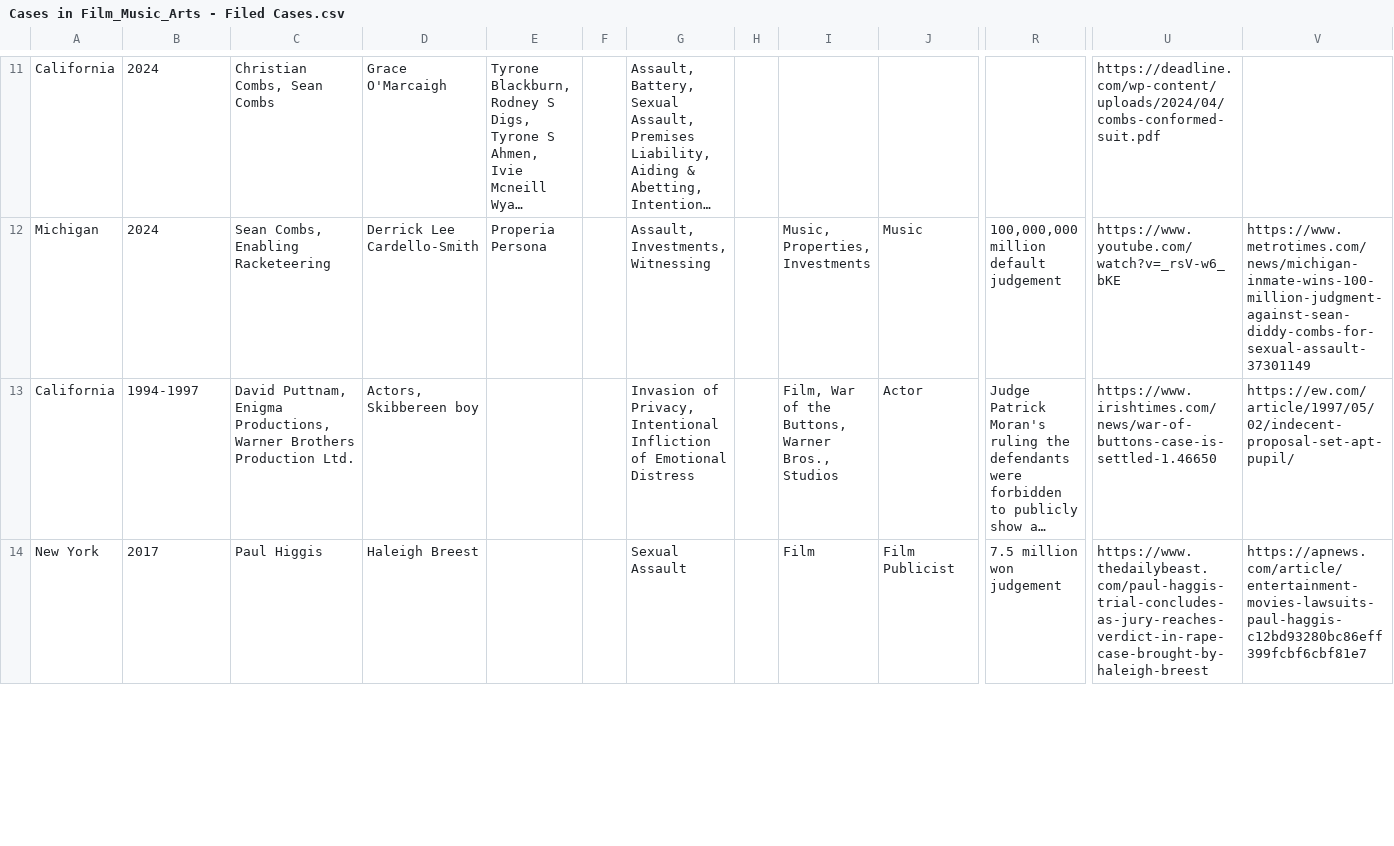
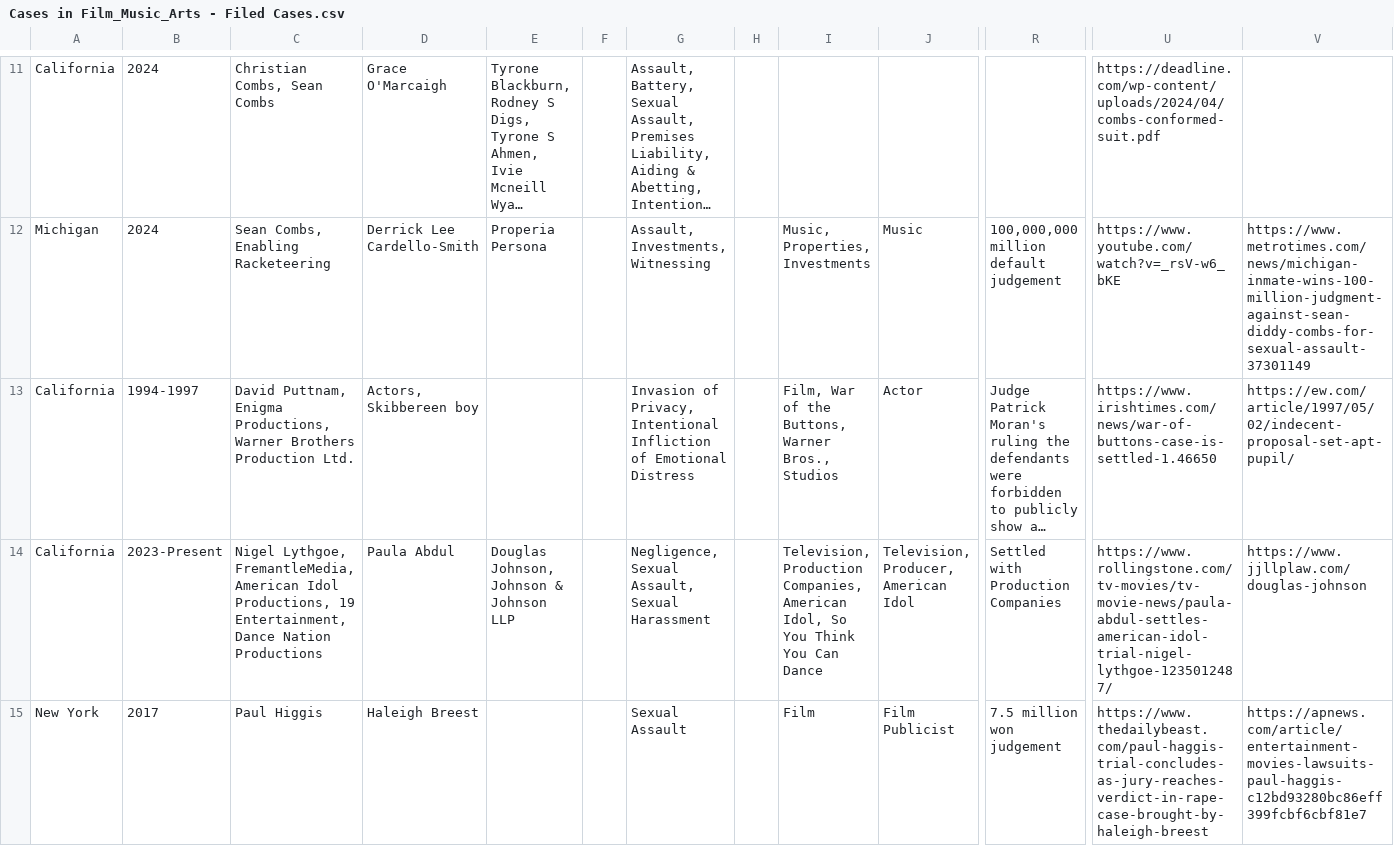
Before and after one commit to RescueSocial/Victims_Cases_Film-Music-Arts, a CSV file: Cases in Film_Music_Arts - Filed Cases.csv, drawn as a sheet; only a part is shown, gaps mark what is left out; long unchanged cells end in …; rows hold the shown columns only; the diff covers the shown part only; the diff names each change by its address in the sheet, - before the commit and + after, or states it on an @@ line.

```diff
--- a/Cases in Film_Music_Arts - Filed Cases.csv
+++ b/Cases in Film_Music_Arts - Filed Cases.csv
+row 14: California | 2023-Present | Nigel Lythgoe, FremantleMedia, American Idol Productions, 19 Entertainment, Dance Nation Productions | Paula Abdul | Douglas Johnson, Johnson & Johnson LLP |  | Negligence, Sexual Assault, Sexual Harassment |  | Television, Production Companies, American Idol, So You Think You Can Dance | Television, Producer, American Idol | Settled with Production Companies | https://www.rollingstone.com/tv-movies/tv-movie-news/paula-abdul-settles-american-idol-trial-nigel-lythgoe-1235012487/ | https://www.jjllplaw.com/douglas-johnson
```
Also changed, not shown: 1 added row and 4 edited cells elsewhere in this file.
